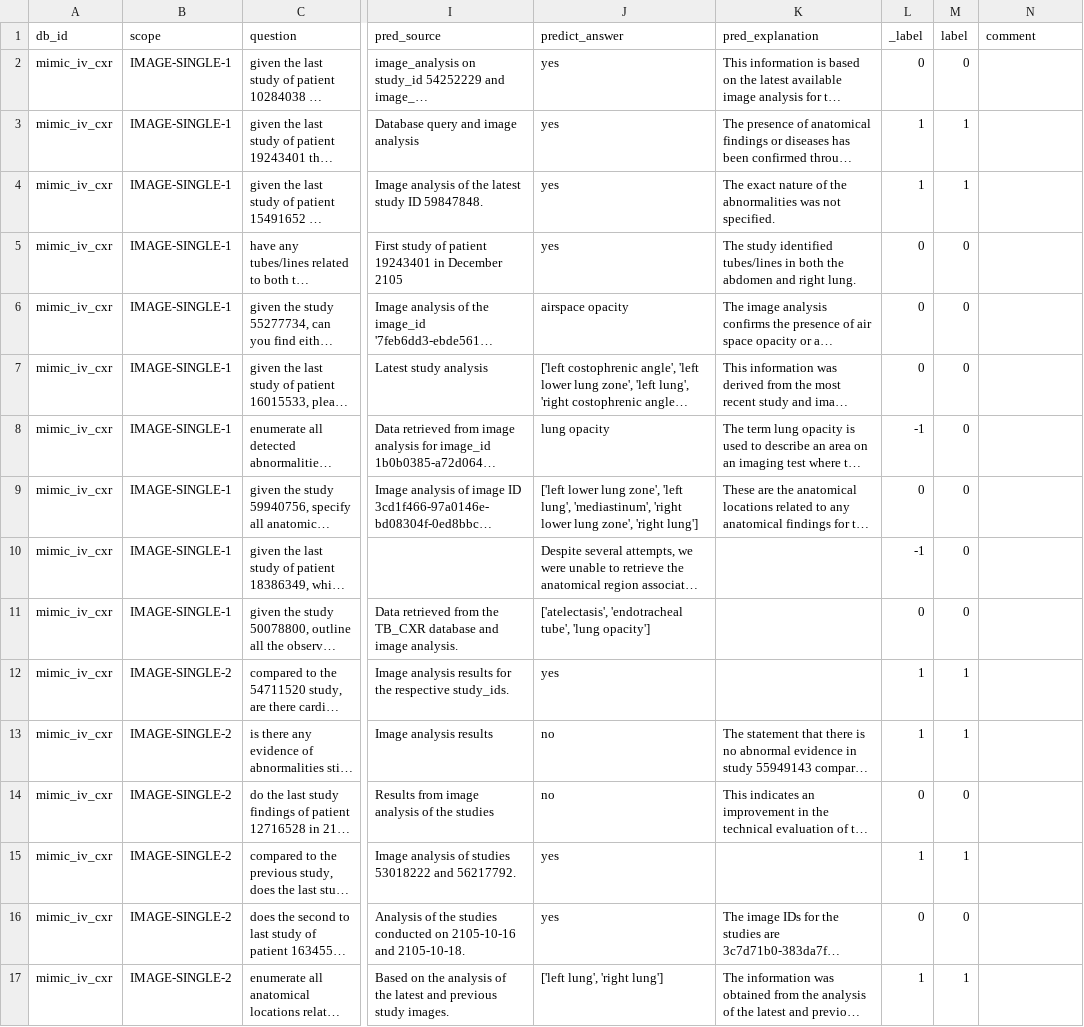
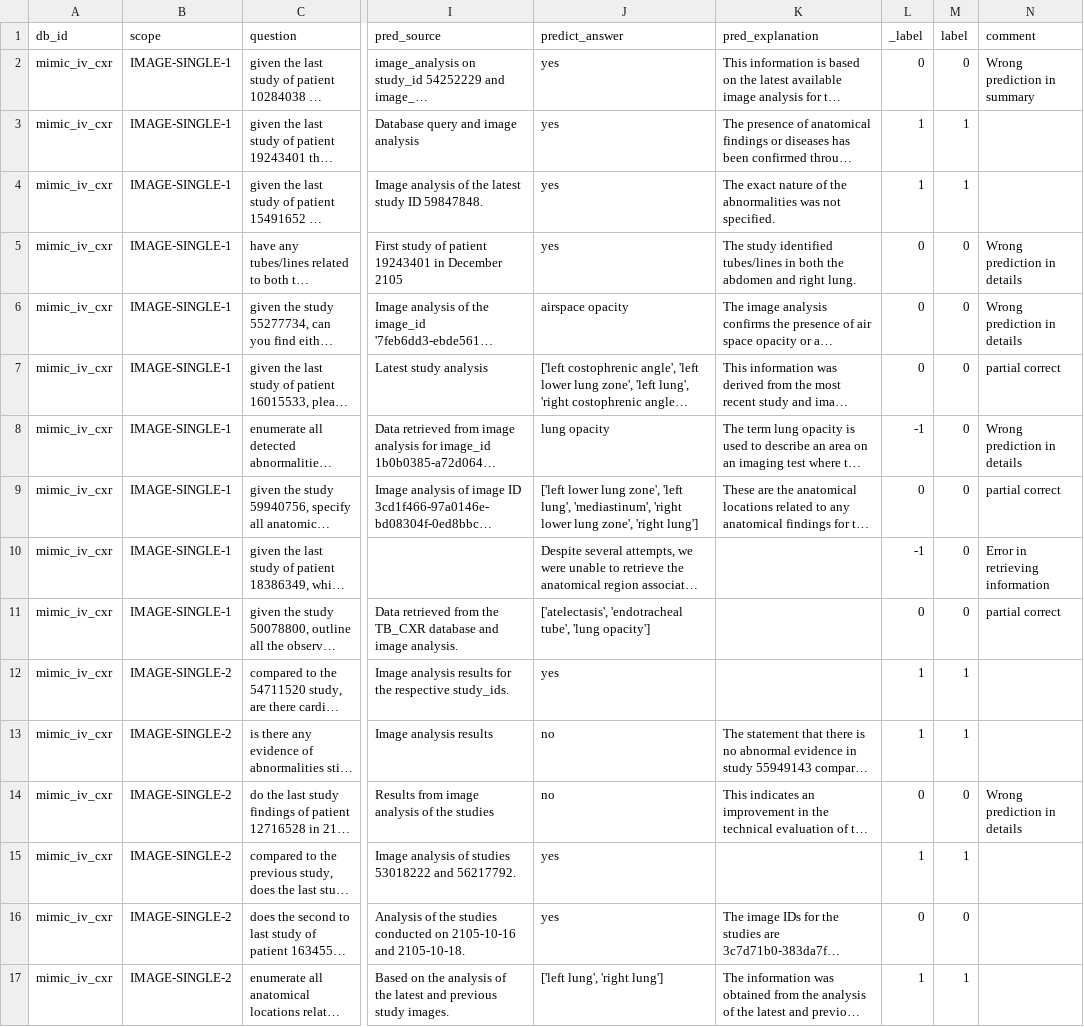
Before and after one commit to yizhang-unifr/XMODE, a CSV file: experiments/m3lx/evaluation/checked_manually/zh/m3lx-vqa-m3ae-star-zh_evaluation.csv, drawn as a sheet; only a part is shown, gaps mark what is left out; long unchanged cells end in …; the diff covers the shown part only; the diff names each change by its address in the sheet, - before the commit and + after, or states it on an @@ line.

```diff
--- a/experiments/m3lx/evaluation/checked_manually/zh/m3lx-vqa-m3ae-star-zh_evaluation.csv
+++ b/experiments/m3lx/evaluation/checked_manually/zh/m3lx-vqa-m3ae-star-zh_evaluation.csv
-N2 (comment): (empty)
+N2 (comment): Wrong prediction in summary
-N5:N6 (comment): (empty)
+N5:N6 (comment): Wrong prediction in details
-N7 (comment): (empty)
+N7 (comment): partial correct
-N8 (comment): (empty)
+N8 (comment): Wrong prediction in details
-N9 (comment): (empty)
+N9 (comment): partial correct
-N10 (comment): (empty)
+N10 (comment): Error in retrieving information
-N11 (comment): (empty)
+N11 (comment): partial correct
-N14 (comment): (empty)
+N14 (comment): Wrong prediction in details
```
Also changed, not shown: 13 edited cells elsewhere in this file, experiments/m3lx/evaluation/checked_manually/zh/m3lx-qa-openai-zh_evaluation.csv, experiments/m3lx/evaluation/checked_manually/zh/m3lx-vqa-openai-zh_evaluation.csv, 1 other file.
